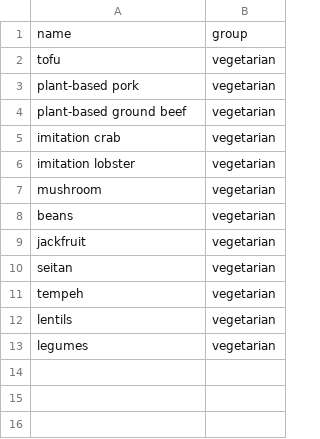
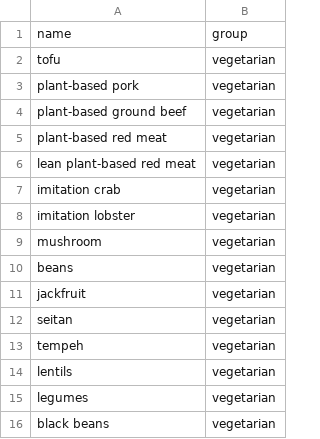
Before and after one commit to andongluis/NLP-P2, a CSV file: csv/vegetarian_group.csv, drawn as a sheet.

```diff
--- a/csv/vegetarian_group.csv
+++ b/csv/vegetarian_group.csv
@@ -4,2 +4,4 @@ plant-based pork,vegetarian
 plant-based ground beef,vegetarian
+plant-based red meat,vegetarian
+lean plant-based red meat,vegetarian
 imitation crab,vegetarian
@@ -13 +15,2 @@ lentils,vegetarian
 legumes,vegetarian
+black beans,vegetarian
```
Also changed, not shown: csv/bread_group.csv, csv/condiment_group.csv, 6 other files.
